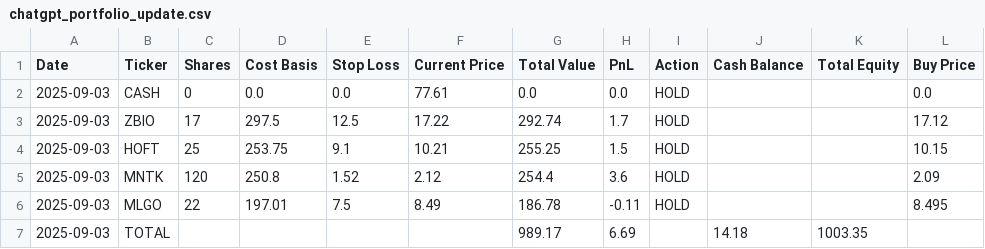
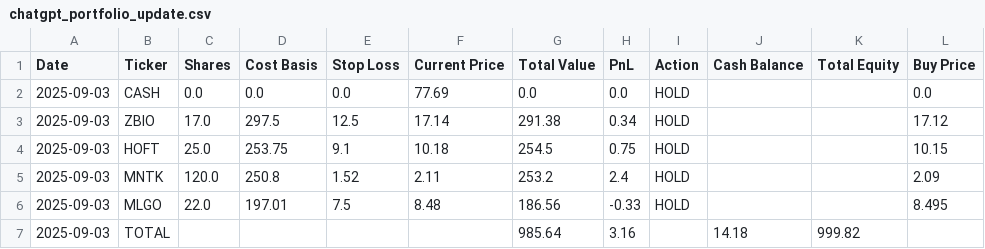
Before and after one commit to mrjeffreyweiss/ChatGPT-Micro-Cap-Experiment, a CSV file: Start Your Own/chatgpt_portfolio_update.csv, drawn as a sheet.

Commit message:
update

```diff
--- a/Start Your Own/chatgpt_portfolio_update.csv
+++ b/Start Your Own/chatgpt_portfolio_update.csv
@@ -1,7 +1,7 @@
 Date,Ticker,Shares,Cost Basis,Stop Loss,Current Price,Total Value,PnL,Action,Cash Balance,Total Equity,Buy Price
-2025-09-03,CASH,0,0.0,0.0,77.61,0.0,0.0,HOLD,,,0.0
-2025-09-03,ZBIO,17,297.5,12.5,17.22,292.74,1.7,HOLD,,,17.12
-2025-09-03,HOFT,25,253.75,9.1,10.21,255.25,1.5,HOLD,,,10.15
-2025-09-03,MNTK,120,250.8,1.52,2.12,254.4,3.6,HOLD,,,2.09
-2025-09-03,MLGO,22,197.01,7.5,8.49,186.78,-0.11,HOLD,,,8.495
-2025-09-03,TOTAL,,,,,989.17,6.69,,14.18,1003.35,
+2025-09-03,CASH,0.0,0.0,0.0,77.69,0.0,0.0,HOLD,,,0.0
+2025-09-03,ZBIO,17.0,297.5,12.5,17.14,291.38,0.34,HOLD,,,17.12
+2025-09-03,HOFT,25.0,253.75,9.1,10.18,254.5,0.75,HOLD,,,10.15
+2025-09-03,MNTK,120.0,250.8,1.52,2.11,253.2,2.4,HOLD,,,2.09
+2025-09-03,MLGO,22.0,197.01,7.5,8.48,186.56,-0.33,HOLD,,,8.495
+2025-09-03,TOTAL,,,,,985.64,3.16,,14.18,999.82,
```
